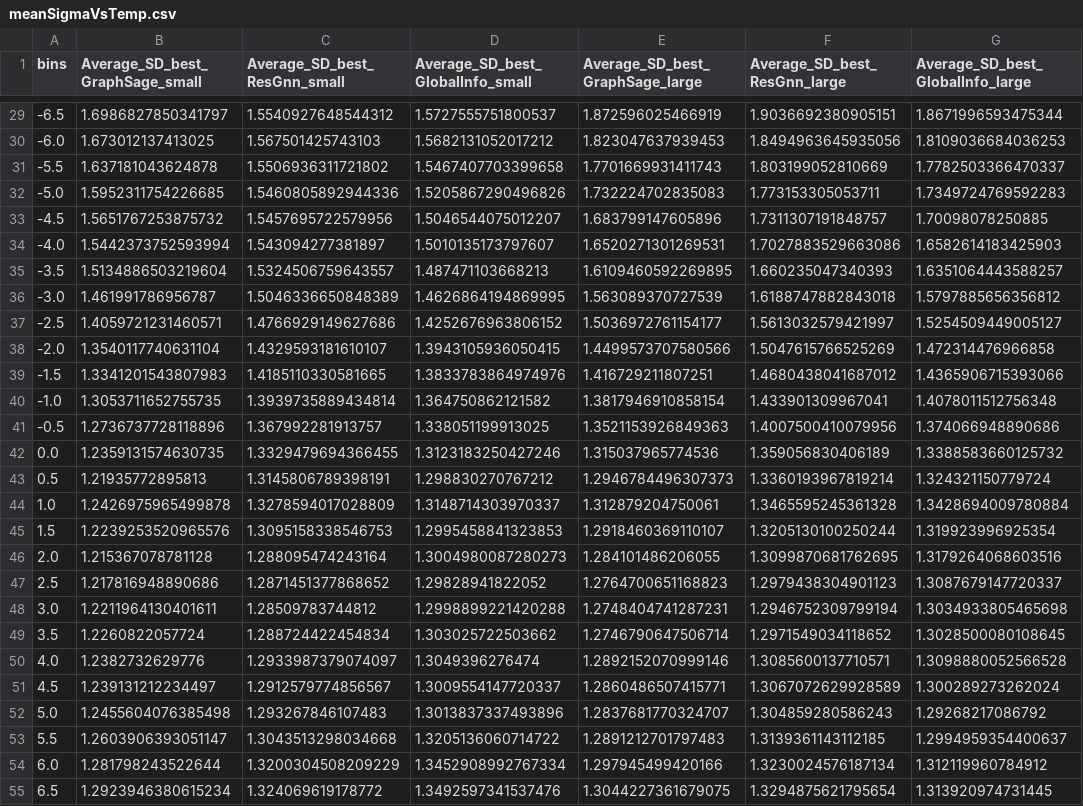
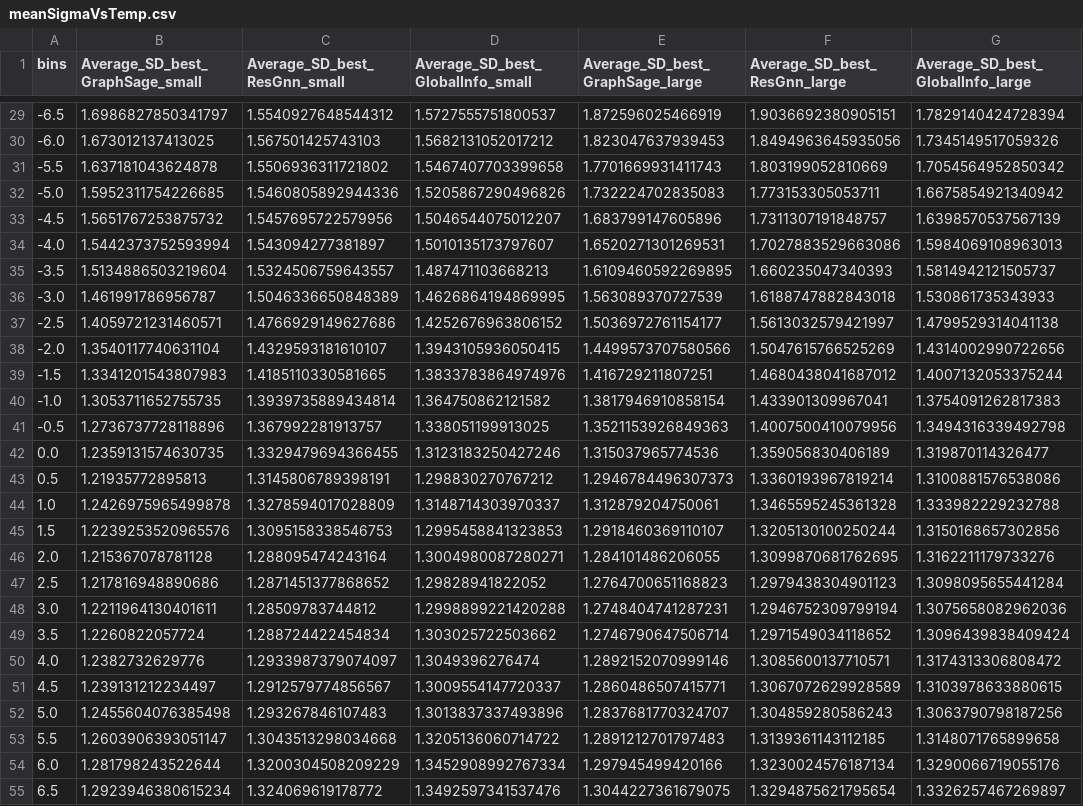
Before and after one commit to m-j-w-f/GNNPP, a CSV file: gnn/experiments/meanSigmaVsTemp.csv, drawn as a sheet; only a part is shown, gaps mark what is left out; the diff covers the shown part only; the diff names each change by its address in the sheet, - before the commit and + after, or states it on an @@ line.

```diff
--- a/gnn/experiments/meanSigmaVsTemp.csv
+++ b/gnn/experiments/meanSigmaVsTemp.csv
-G29 (Average_SD_best_GlobalInfo_large): 1.8671996593475344
+G29 (Average_SD_best_GlobalInfo_large): 1.7829140424728394
-G30 (Average_SD_best_GlobalInfo_large): 1.8109036684036253
+G30 (Average_SD_best_GlobalInfo_large): 1.7345149517059326
-G31 (Average_SD_best_GlobalInfo_large): 1.7782503366470337
+G31 (Average_SD_best_GlobalInfo_large): 1.7054564952850342
-G32 (Average_SD_best_GlobalInfo_large): 1.7349724769592283
+G32 (Average_SD_best_GlobalInfo_large): 1.6675854921340942
-G33 (Average_SD_best_GlobalInfo_large): 1.70098078250885
+G33 (Average_SD_best_GlobalInfo_large): 1.6398570537567139
-G34 (Average_SD_best_GlobalInfo_large): 1.6582614183425903
+G34 (Average_SD_best_GlobalInfo_large): 1.5984069108963013
-G35 (Average_SD_best_GlobalInfo_large): 1.6351064443588257
+G35 (Average_SD_best_GlobalInfo_large): 1.5814942121505737
-G36 (Average_SD_best_GlobalInfo_large): 1.5797885656356812
+G36 (Average_SD_best_GlobalInfo_large): 1.530861735343933
-G37 (Average_SD_best_GlobalInfo_large): 1.5254509449005127
+G37 (Average_SD_best_GlobalInfo_large): 1.4799529314041138
-G38 (Average_SD_best_GlobalInfo_large): 1.472314476966858
+G38 (Average_SD_best_GlobalInfo_large): 1.4314002990722656
-G39 (Average_SD_best_GlobalInfo_large): 1.4365906715393066
+G39 (Average_SD_best_GlobalInfo_large): 1.4007132053375244
-G40 (Average_SD_best_GlobalInfo_large): 1.4078011512756348
+G40 (Average_SD_best_GlobalInfo_large): 1.3754091262817383
-G41 (Average_SD_best_GlobalInfo_large): 1.374066948890686
+G41 (Average_SD_best_GlobalInfo_large): 1.3494316339492798
-G42 (Average_SD_best_GlobalInfo_large): 1.3388583660125732
+G42 (Average_SD_best_GlobalInfo_large): 1.319870114326477
-G43 (Average_SD_best_GlobalInfo_large): 1.324321150779724
+G43 (Average_SD_best_GlobalInfo_large): 1.3100881576538086
-G44 (Average_SD_best_GlobalInfo_large): 1.3428694009780884
+G44 (Average_SD_best_GlobalInfo_large): 1.333982229232788
-G45 (Average_SD_best_GlobalInfo_large): 1.319923996925354
+G45 (Average_SD_best_GlobalInfo_large): 1.3150168657302856
-D46 (Average_SD_best_GlobalInfo_small): 1.3004980087280273
+D46 (Average_SD_best_GlobalInfo_small): 1.3004980087280271
-G46 (Average_SD_best_GlobalInfo_large): 1.3179264068603516
+G46 (Average_SD_best_GlobalInfo_large): 1.3162211179733276
-G47 (Average_SD_best_GlobalInfo_large): 1.3087679147720337
+G47 (Average_SD_best_GlobalInfo_large): 1.3098095655441284
-G48 (Average_SD_best_GlobalInfo_large): 1.3034933805465698
+G48 (Average_SD_best_GlobalInfo_large): 1.3075658082962036
-G49 (Average_SD_best_GlobalInfo_large): 1.3028500080108645
+G49 (Average_SD_best_GlobalInfo_large): 1.3096439838409424
-G50 (Average_SD_best_GlobalInfo_large): 1.3098880052566528
+G50 (Average_SD_best_GlobalInfo_large): 1.3174313306808472
-G51 (Average_SD_best_GlobalInfo_large): 1.300289273262024
+G51 (Average_SD_best_GlobalInfo_large): 1.3103978633880615
-G52 (Average_SD_best_GlobalInfo_large): 1.29268217086792
+G52 (Average_SD_best_GlobalInfo_large): 1.3063790798187256
-G53 (Average_SD_best_GlobalInfo_large): 1.2994959354400637
+G53 (Average_SD_best_GlobalInfo_large): 1.3148071765899658
-G54 (Average_SD_best_GlobalInfo_large): 1.312119960784912
+G54 (Average_SD_best_GlobalInfo_large): 1.3290066719055176
-G55 (Average_SD_best_GlobalInfo_large): 1.313920974731445
+G55 (Average_SD_best_GlobalInfo_large): 1.3326257467269897
```
Also changed, not shown: 79 edited cells elsewhere in this file, gnn/experiments/feature_importance.csv, gnn/experiments/feature_importance_mu.csv, 33 other files.
